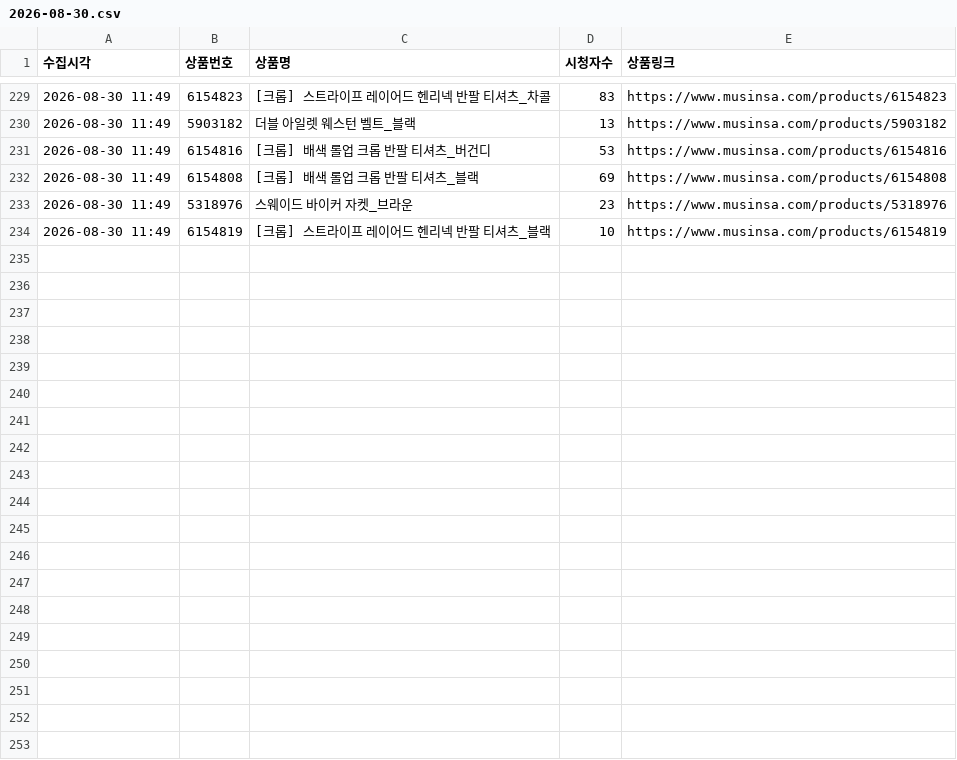
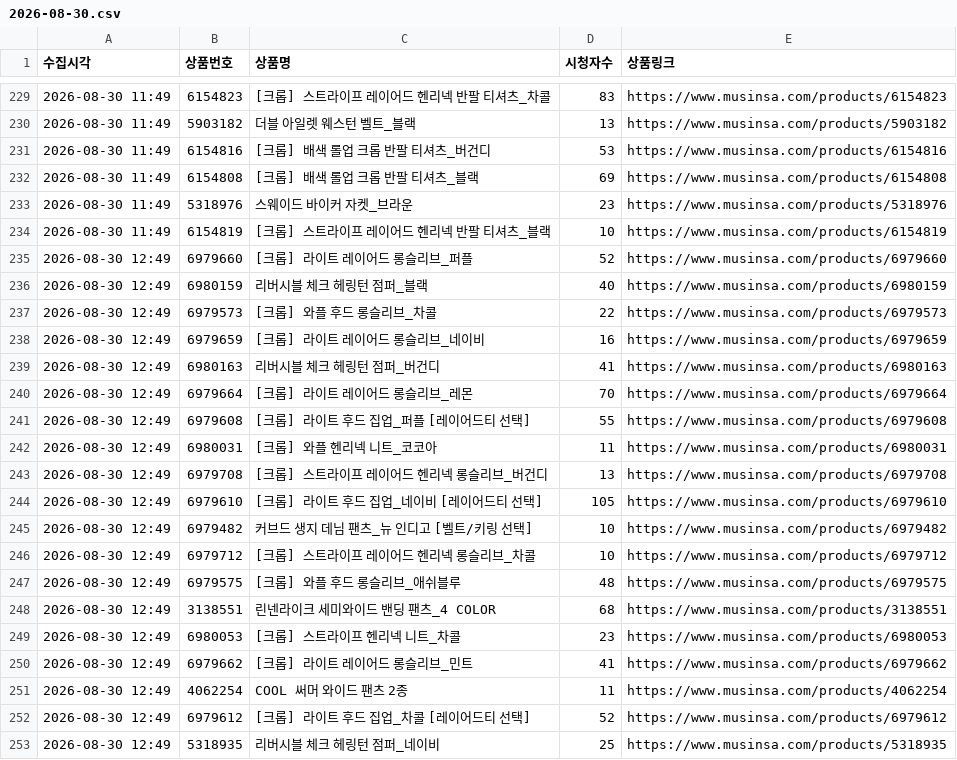
Before and after one commit to cw807/KIIMUIR, a CSV file: data/2026-08-30.csv, drawn as a sheet; only a part is shown, gaps mark what is left out; the diff covers the shown part only; the diff names each change by its address in the sheet, - before the commit and + after, or states it on an @@ line.

```diff
--- a/data/2026-08-30.csv
+++ b/data/2026-08-30.csv
+row 235: 2026-08-30 12:49 | 6979660 | [크롭] 라이트 레이어드 롱슬리브_퍼플 | 52 | https://www.musinsa.com/products/6979660
+row 236: 2026-08-30 12:49 | 6980159 | 리버시블 체크 헤링턴 점퍼_블랙 | 40 | https://www.musinsa.com/products/6980159
+row 237: 2026-08-30 12:49 | 6979573 | [크롭] 와플 후드 롱슬리브_차콜 | 22 | https://www.musinsa.com/products/6979573
+row 238: 2026-08-30 12:49 | 6979659 | [크롭] 라이트 레이어드 롱슬리브_네이비 | 16 | https://www.musinsa.com/products/6979659
+row 239: 2026-08-30 12:49 | 6980163 | 리버시블 체크 헤링턴 점퍼_버건디 | 41 | https://www.musinsa.com/products/6980163
+row 240: 2026-08-30 12:49 | 6979664 | [크롭] 라이트 레이어드 롱슬리브_레몬 | 70 | https://www.musinsa.com/products/6979664
+row 241: 2026-08-30 12:49 | 6979608 | [크롭] 라이트 후드 집업_퍼플 [레이어드티 선택] | 55 | https://www.musinsa.com/products/6979608
+row 242: 2026-08-30 12:49 | 6980031 | [크롭] 와플 헨리넥 니트_코코아 | 11 | https://www.musinsa.com/products/6980031
+row 243: 2026-08-30 12:49 | 6979708 | [크롭] 스트라이프 레이어드 헨리넥 롱슬리브_버건디 | 13 | https://www.musinsa.com/products/6979708
+row 244: 2026-08-30 12:49 | 6979610 | [크롭] 라이트 후드 집업_네이비 [레이어드티 선택] | 105 | https://www.musinsa.com/products/6979610
+row 245: 2026-08-30 12:49 | 6979482 | 커브드 생지 데님 팬츠_뉴 인디고 [벨트/키링 선택] | 10 | https://www.musinsa.com/products/6979482
+row 246: 2026-08-30 12:49 | 6979712 | [크롭] 스트라이프 레이어드 헨리넥 롱슬리브_차콜 | 10 | https://www.musinsa.com/products/6979712
+row 247: 2026-08-30 12:49 | 6979575 | [크롭] 와플 후드 롱슬리브_애쉬블루 | 48 | https://www.musinsa.com/products/6979575
+row 248: 2026-08-30 12:49 | 3138551 | 린넨라이크 세미와이드 밴딩 팬츠_4 COLOR | 68 | https://www.musinsa.com/products/3138551
+row 249: 2026-08-30 12:49 | 6980053 | [크롭] 스트라이프 헨리넥 니트_차콜 | 23 | https://www.musinsa.com/products/6980053
+row 250: 2026-08-30 12:49 | 6979662 | [크롭] 라이트 레이어드 롱슬리브_민트 | 41 | https://www.musinsa.com/products/6979662
+row 251: 2026-08-30 12:49 | 4062254 | COOL 써머 와이드 팬츠 2종 | 11 | https://www.musinsa.com/products/4062254
+row 252: 2026-08-30 12:49 | 6979612 | [크롭] 라이트 후드 집업_차콜 [레이어드티 선택] | 52 | https://www.musinsa.com/products/6979612
+row 253: 2026-08-30 12:49 | 5318935 | 리버시블 체크 헤링턴 점퍼_네이비 | 25 | https://www.musinsa.com/products/5318935
```
Also changed, not shown: 15 added rows elsewhere in this file, 1 other file.
